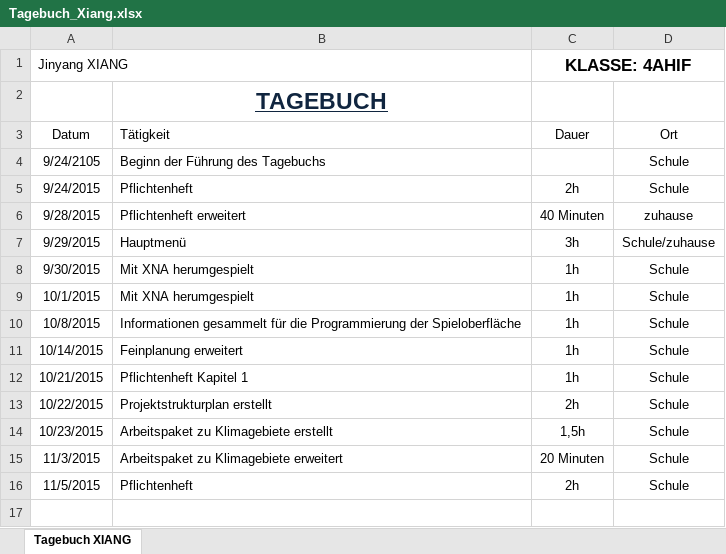
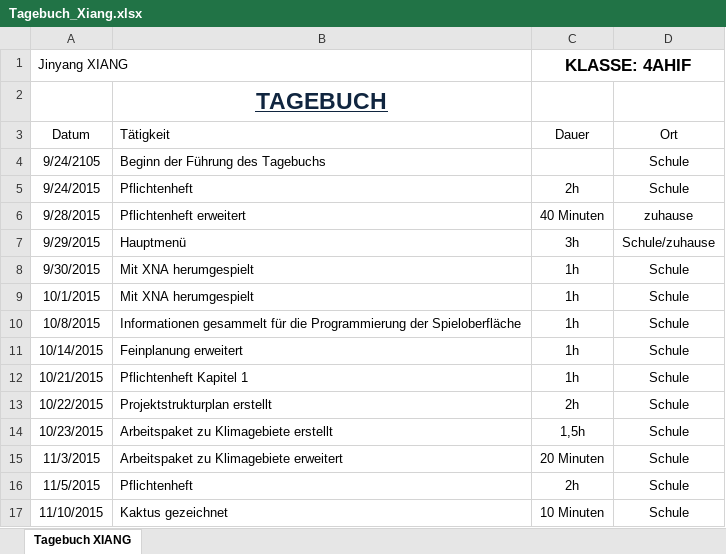
Before and after one commit to JinBack7/GrowIt, an Excel workbook: Tagebuch/Tagebuch_Xiang.xlsx, sheet Tagebuch XIANG, drawn as a sheet; values as stored, in another font and other column widths than the file's, no borders; the diff names each change by its address in the sheet, - before the commit and + after, or states it on an @@ line.

```diff
--- a/Tagebuch/Tagebuch_Xiang.xlsx (sheet Tagebuch XIANG)
+++ b/Tagebuch/Tagebuch_Xiang.xlsx (sheet Tagebuch XIANG)
+row 17: 11/10/2015 | Kaktus gezeichnet | 10 Minuten | Schule
```
Also changed, not shown: Tagebuch/Tagebuch_Matus.xlsx, 6 other files.
